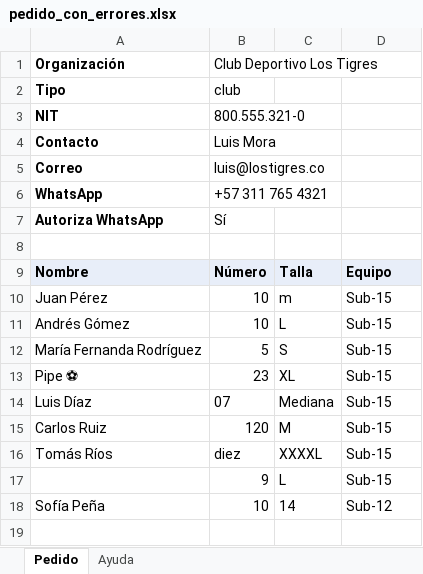
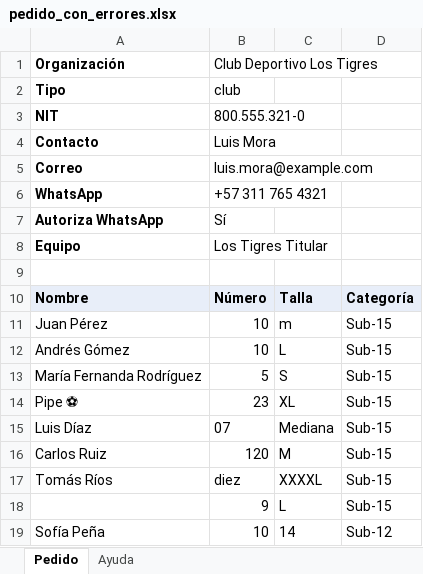
Before and after one commit to miderzzz/inno, an Excel workbook: ejemplos/pedido_con_errores.xlsx, sheet Pedido, drawn as a sheet; values as stored, in another font and other column widths than the file's, no borders; addresses are those after the commit; the diff names each change by its address in the sheet, - before the commit and + after, or states it on an @@ line.

Commit message:
Diseño nuevo y equipo del pedido

```diff
--- a/ejemplos/pedido_con_errores.xlsx (sheet Pedido)
+++ b/ejemplos/pedido_con_errores.xlsx (sheet Pedido)
-B5: luis@lostigres.co
+B5: luis.mora@example.com
+row 8: Equipo | Los Tigres Titular
-D10: Equipo
+D10: Categoría
```
Also changed, not shown: sheet Ayuda, ejemplos/pedido_correcto.xlsx, ejemplos/plantilla_pedido.xlsx, 17 other files.
